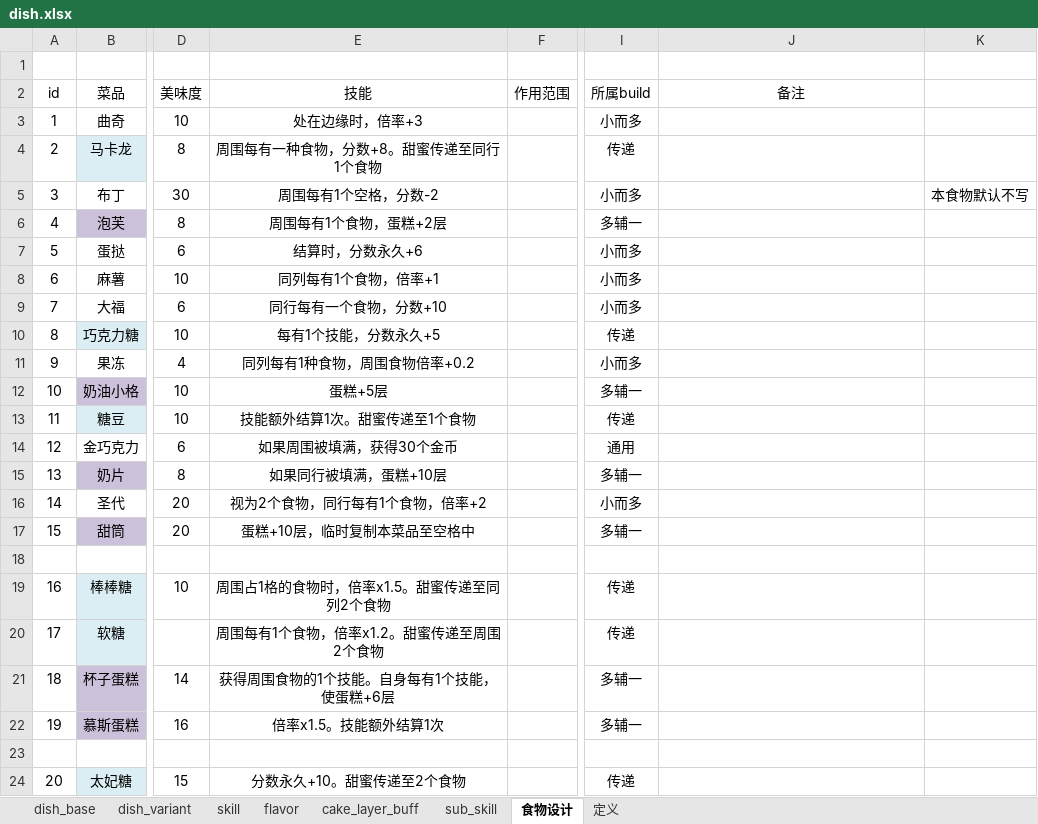
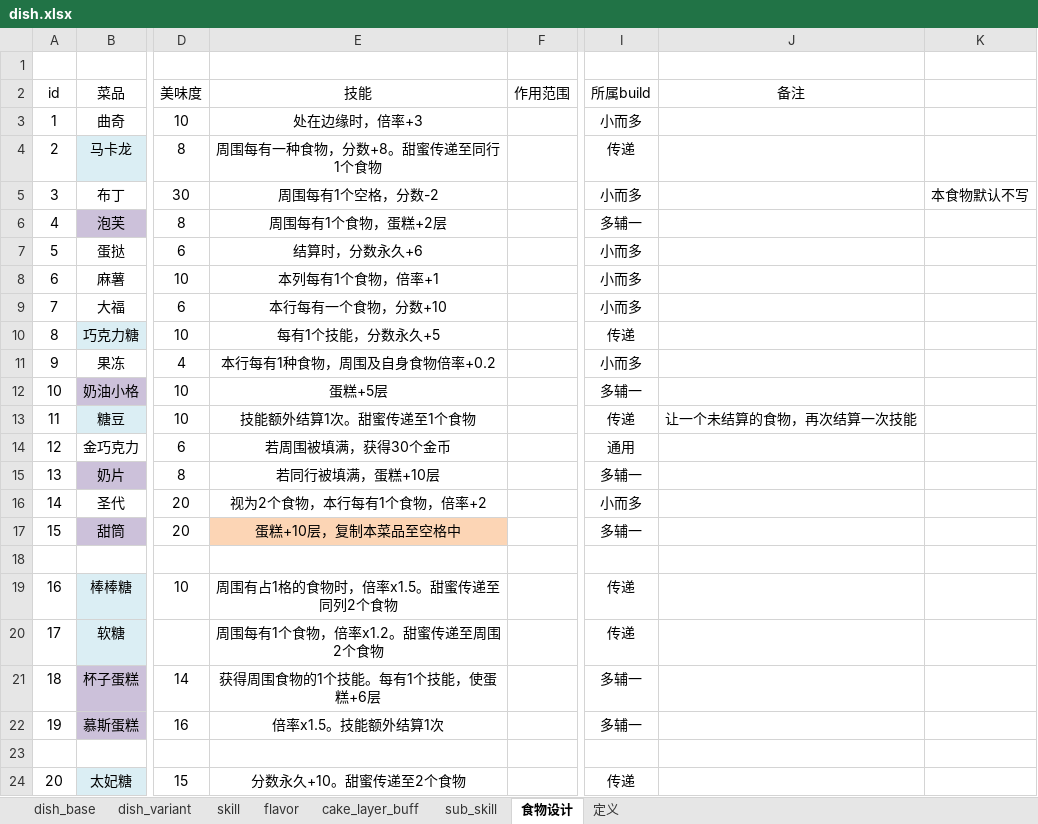
Before and after one commit to 2563495284/gourmetproject, an Excel workbook: GourmetProject/GameConfig/Datas/dish.xlsx, sheet 食物设计, drawn as a sheet; only a part is shown, gaps mark what is left out; values as stored, in another font and other column widths than the file's, no borders; the diff names each change by its address in the sheet, - before the commit and + after, or states it on an @@ line.

```diff
--- a/GourmetProject/GameConfig/Datas/dish.xlsx (sheet 食物设计)
+++ b/GourmetProject/GameConfig/Datas/dish.xlsx (sheet 食物设计)
-E8 (技能): 同列每有1个食物，倍率+1
+E8 (技能): 本列每有1个食物，倍率+1
-E9 (技能): 同行每有一个食物，分数+10
+E9 (技能): 本行每有一个食物，分数+10
-E11 (技能): 同列每有1种食物，周围食物倍率+0.2
+E11 (技能): 本行每有1种食物，周围及自身食物倍率+0.2
-J13 (备注): (empty)
+J13 (备注): 让一个未结算的食物，再次结算一次技能
-E14 (技能): 如果周围被填满，获得30个金币
+E14 (技能): 若周围被填满，获得30个金币
-E15 (技能): 如果同行被填满，蛋糕+10层
+E15 (技能): 若同行被填满，蛋糕+10层
-E16 (技能): 视为2个食物，同行每有1个食物，倍率+2
+E16 (技能): 视为2个食物，本行每有1个食物，倍率+2
-E17 (技能): 蛋糕+10层，临时复制本菜品至空格中
+E17 (技能): 蛋糕+10层，复制本菜品至空格中
-E17 fill: none
+E17 fill: #FCD5B5
-E19 (技能): 周围占1格的食物时，倍率x1.5。甜蜜传递至同列2个食物
+E19 (技能): 周围有占1格的食物时，倍率x1.5。甜蜜传递至同列2个食物
-E21 (技能): 获得周围食物的1个技能。自身每有1个技能，使蛋糕+6层
+E21 (技能): 获得周围食物的1个技能。每有1个技能，使蛋糕+6层
```
Also changed, not shown: sheet dish_base, sheet sub_skill, GourmetProject/GameConfig/Datas/character.xlsx, 2 other files.
